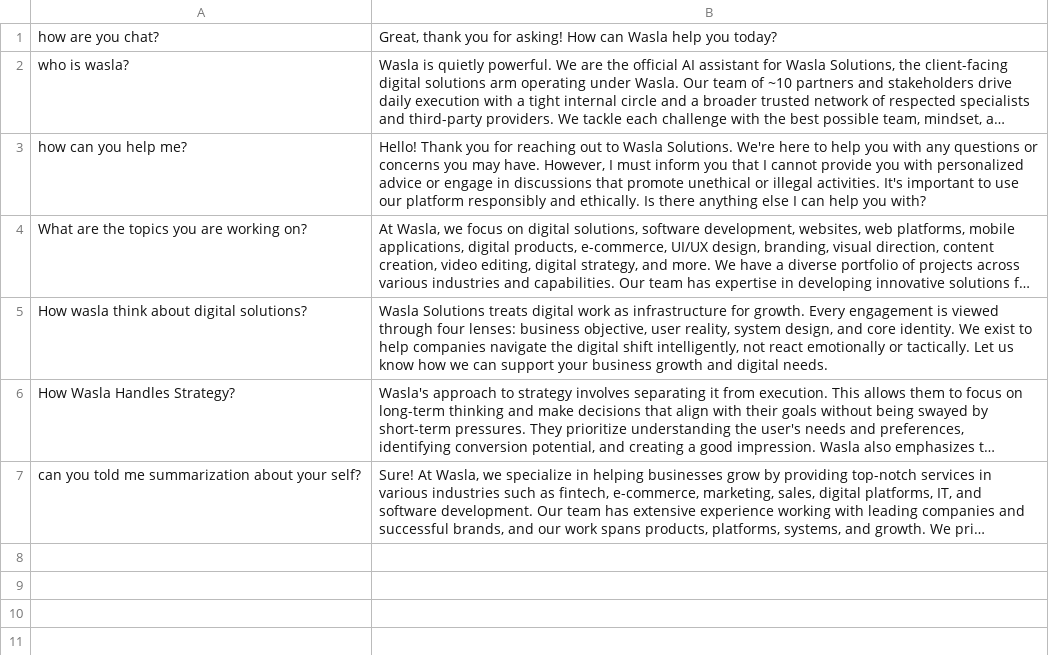
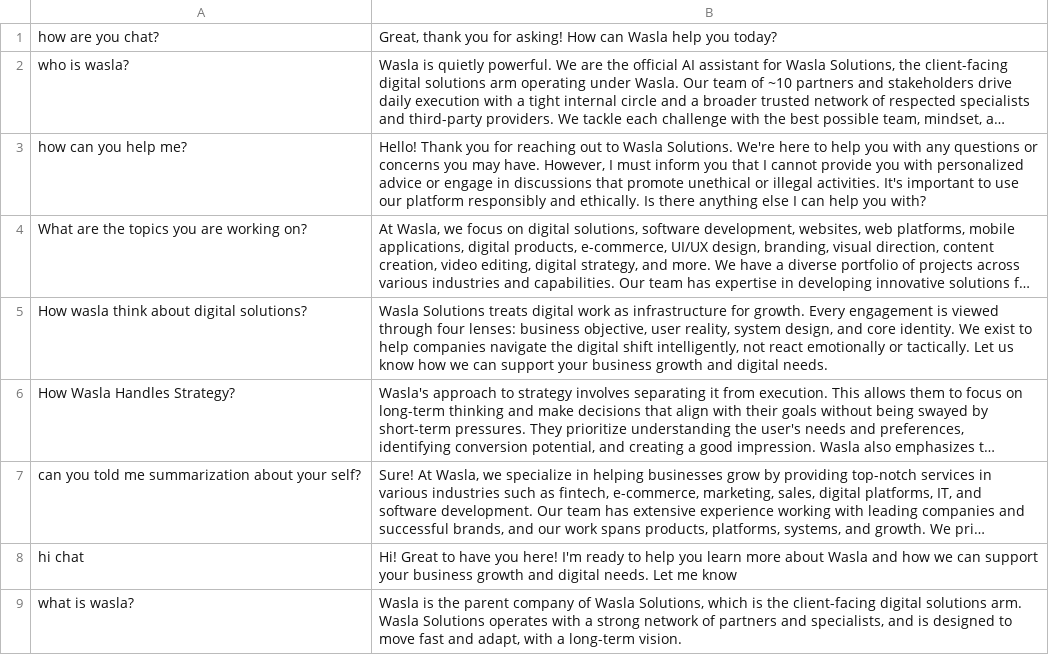
Before and after one commit to Yossefmohammed/wasla-chatbot, a CSV file: chat_history.csv, drawn as a sheet; long unchanged cells end in …; the diff names each change by its address in the sheet, - before the commit and + after, or states it on an @@ line.

```diff
--- a/chat_history.csv
+++ b/chat_history.csv
+row 8: hi chat | Hi! Great to have you here! I'm ready to help you learn more about Wasla and how we can support your business growth and digital needs. Let me know
+row 9: what is wasla? | Wasla is the parent company of Wasla Solutions, which is the client-facing digital solutions arm. Wasla Solutions operates with a strong network of partners and specialists, and is designed to move fast and adapt, with a long-term vision.
```
Also changed, not shown: 5 other files.
